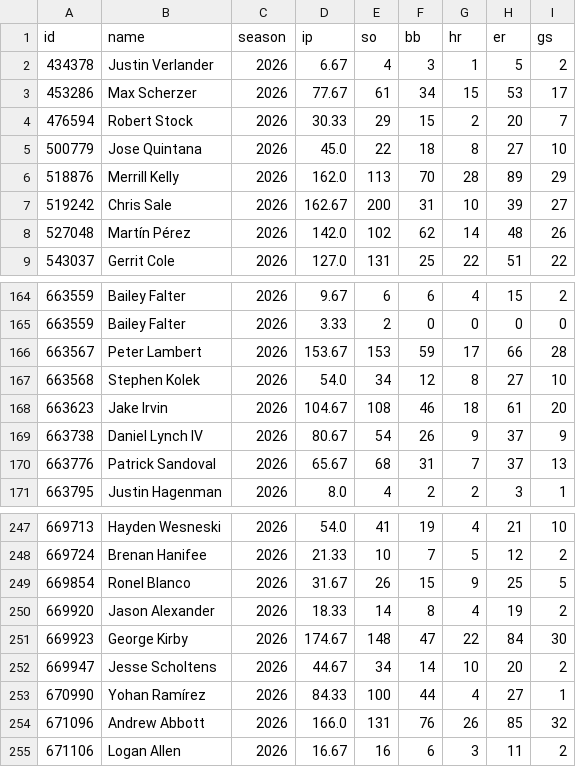
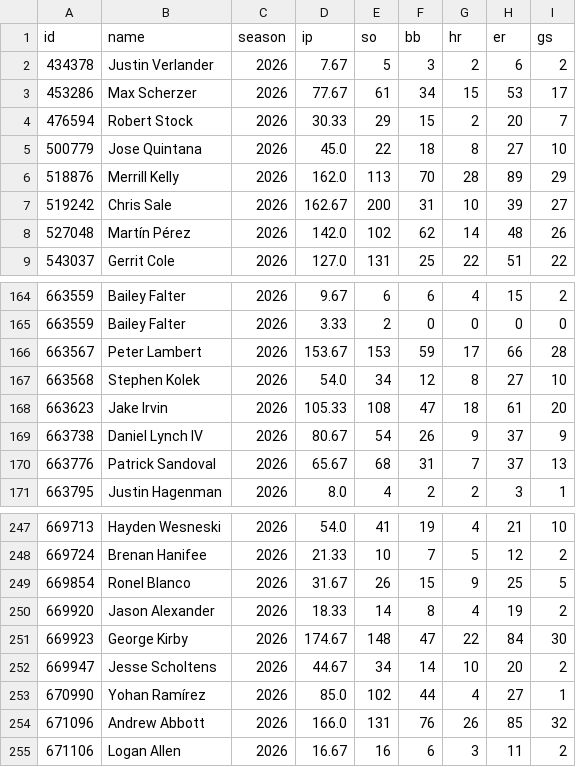
Before and after one commit to arro2121/Baseline, a CSV file: data/history/mlb_pitchers_2026.csv, drawn as a sheet; only a part is shown, gaps mark what is left out.

```diff
--- a/data/history/mlb_pitchers_2026.csv
+++ b/data/history/mlb_pitchers_2026.csv
@@ -1,3 +1,3 @@
 id,name,season,ip,so,bb,hr,er,gs
-434378,Justin Verlander,2026,6.67,4,3,1,5,2
+434378,Justin Verlander,2026,7.67,5,3,2,6,2
 453286,Max Scherzer,2026,77.67,61,34,15,53,17
@@ -167,3 +167,3 @@ id,name,season,ip,so,bb,hr,er,gs
 663568,Stephen Kolek,2026,54.0,34,12,8,27,10
-663623,Jake Irvin,2026,104.67,108,46,18,61,20
+663623,Jake Irvin,2026,105.33,108,47,18,61,20
 663738,Daniel Lynch IV,2026,80.67,54,26,9,37,9
@@ -252,3 +252,3 @@ id,name,season,ip,so,bb,hr,er,gs
 669947,Jesse Scholtens,2026,44.67,34,14,10,20,2
-670990,Yohan Ramírez,2026,84.33,100,44,4,27,1
+670990,Yohan Ramírez,2026,85.0,102,44,4,27,1
 671096,Andrew Abbott,2026,166.0,131,76,26,85,32
```
Also changed, not shown: 7 other files.
